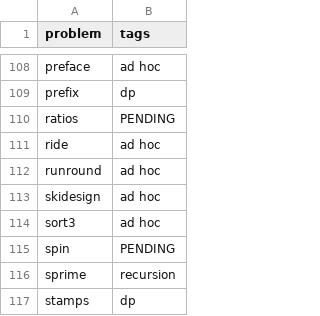
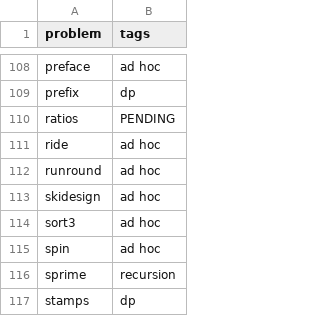
Before and after one commit to xingruic/CODE, a CSV file: cpp/problem_list.csv, drawn as a sheet; only a part is shown, gaps mark what is left out.

Commit message:
update problem_list.csv

```diff
--- a/cpp/problem_list.csv
+++ b/cpp/problem_list.csv
@@ -114,3 +114,3 @@ skidesign,ad hoc
 sort3,ad hoc
-spin,PENDING
+spin,ad hoc
 sprime,recursion
```
